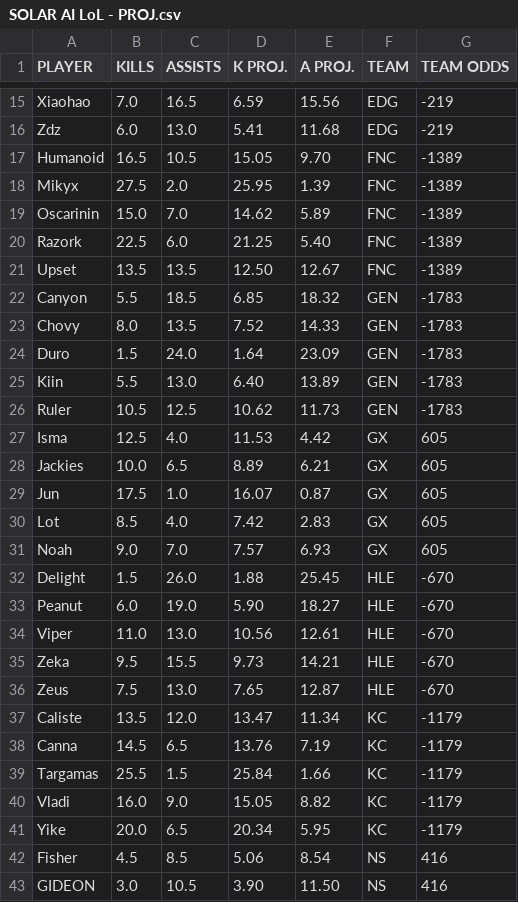
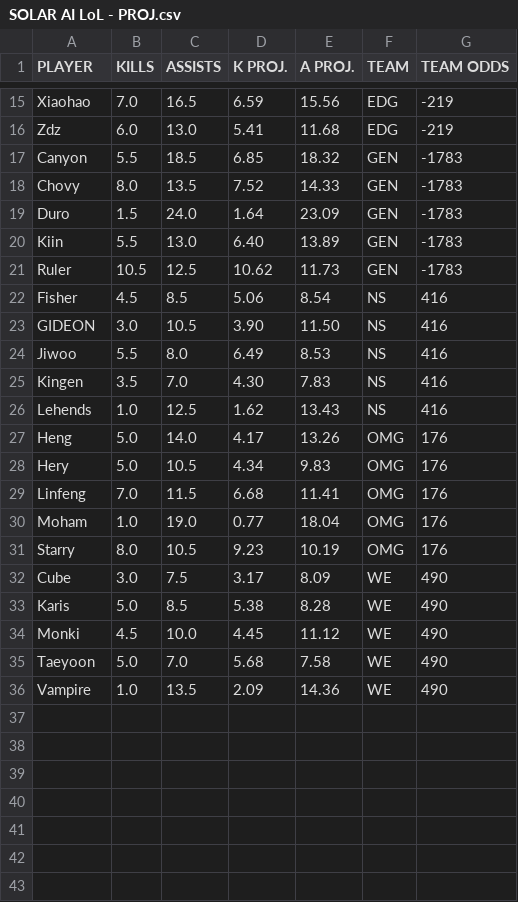
Before and after one commit to SebbyJM/nba-betting-pairs, a CSV file: SOLAR AI LoL - PROJ.csv, drawn as a sheet; only a part is shown, gaps mark what is left out; the shorter side is filled out with more unchanged rows; the diff covers the shown part only.

Commit message:
Update Streamlit app

```diff
--- a/SOLAR AI LoL - PROJ.csv
+++ b/SOLAR AI LoL - PROJ.csv
@@ -16,7 +16,2 @@ Xiaohao,7.0,16.5,6.59,15.56,EDG,-219
 Zdz,6.0,13.0,5.41,11.68,EDG,-219
-Humanoid,16.5,10.5,15.05,9.70,FNC,-1389
-Mikyx,27.5,2.0,25.95,1.39,FNC,-1389
-Oscarinin,15.0,7.0,14.62,5.89,FNC,-1389
-Razork,22.5,6.0,21.25,5.40,FNC,-1389
-Upset,13.5,13.5,12.50,12.67,FNC,-1389
 Canyon,5.5,18.5,6.85,18.32,GEN,-1783
@@ -26,17 +21,2 @@ Kiin,5.5,13.0,6.40,13.89,GEN,-1783
 Ruler,10.5,12.5,10.62,11.73,GEN,-1783
-Isma,12.5,4.0,11.53,4.42,GX,605
-Jackies,10.0,6.5,8.89,6.21,GX,605
-Jun,17.5,1.0,16.07,0.87,GX,605
-Lot,8.5,4.0,7.42,2.83,GX,605
-Noah,9.0,7.0,7.57,6.93,GX,605
-Delight,1.5,26.0,1.88,25.45,HLE,-670
-Peanut,6.0,19.0,5.90,18.27,HLE,-670
-Viper,11.0,13.0,10.56,12.61,HLE,-670
-Zeka,9.5,15.5,9.73,14.21,HLE,-670
-Zeus,7.5,13.0,7.65,12.87,HLE,-670
-Caliste,13.5,12.0,13.47,11.34,KC,-1179
-Canna,14.5,6.5,13.76,7.19,KC,-1179
-Targamas,25.5,1.5,25.84,1.66,KC,-1179
-Vladi,16.0,9.0,15.05,8.82,KC,-1179
-Yike,20.0,6.5,20.34,5.95,KC,-1179
 Fisher,4.5,8.5,5.06,8.54,NS,416
```
Also changed, not shown: 5 removed rows elsewhere in this file.
